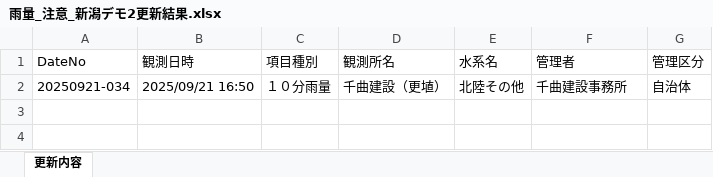
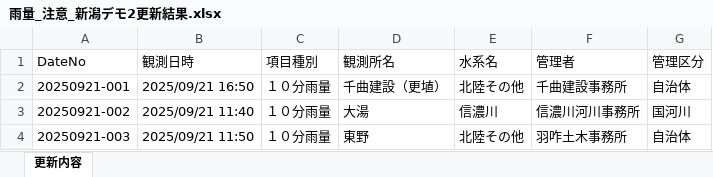
Before and after one commit to tak0828/new_ijouchi_project, an Excel workbook: src/media/excel/雨量_注意_新潟デモ2更新結果.xlsx, sheet 更新内容, drawn as a sheet; values as stored, in another font and other column widths than the file's, no borders; the diff names each change by its address in the sheet, - before the commit and + after, or states it on an @@ line.

```diff
--- a/src/media/excel/雨量_注意_新潟デモ2更新結果.xlsx (sheet 更新内容)
+++ b/src/media/excel/雨量_注意_新潟デモ2更新結果.xlsx (sheet 更新内容)
-A2 (DateNo): 20250921-034
+A2 (DateNo): 20250921-001
+row 3: 20250921-002 | 2025/09/21 11:40 | １０分雨量 | 大湯 | 信濃川 | 信濃川河川事務所 | 国河川
+row 4: 20250921-003 | 2025/09/21 11:50 | １０分雨量 | 東野 | 北陸その他 | 羽咋土木事務所 | 自治体
```
Also changed, not shown: 26 other files.
